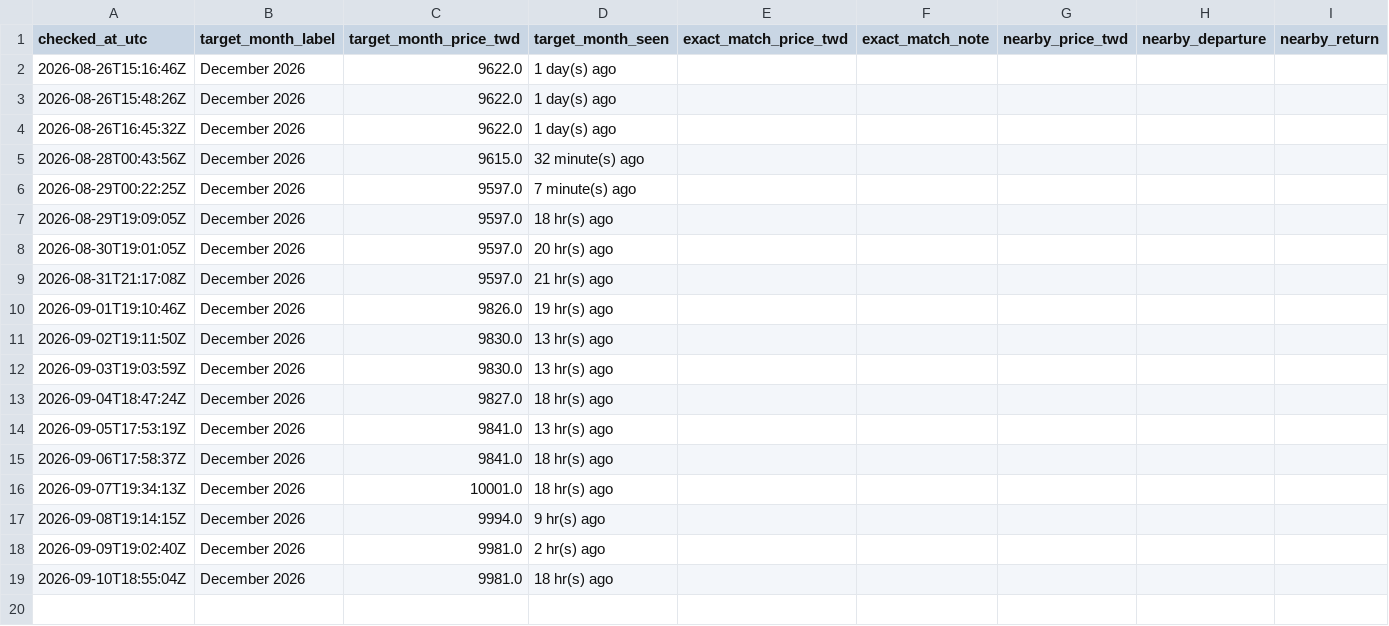
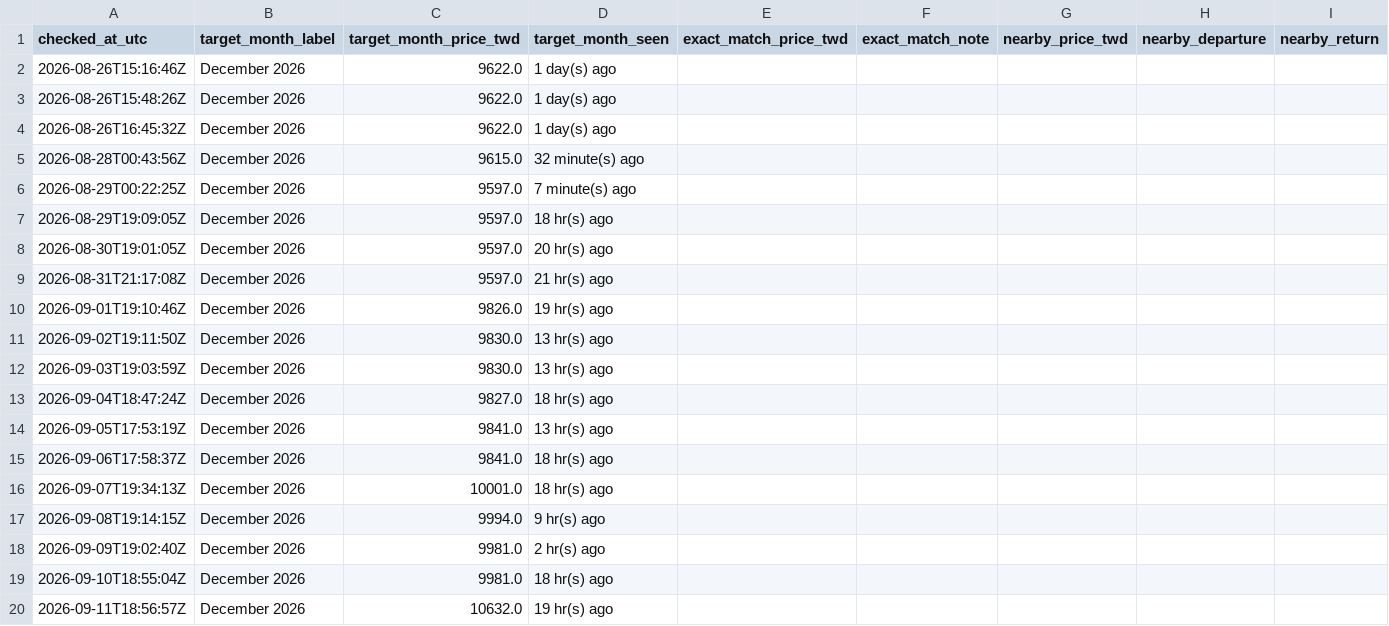
Before and after one commit to shaven105/test1, a CSV file: starlux_price_tracker/data/price_history.csv, drawn as a sheet.

```diff
--- a/starlux_price_tracker/data/price_history.csv
+++ b/starlux_price_tracker/data/price_history.csv
@@ -19 +19,2 @@ checked_at_utc,target_month_label,target_month_price_twd,target_month_seen,exact
 2026-09-10T18:55:04Z,December 2026,9981.0,18 hr(s) ago,,,,,
+2026-09-11T18:56:57Z,December 2026,10632.0,19 hr(s) ago,,,,,
```
